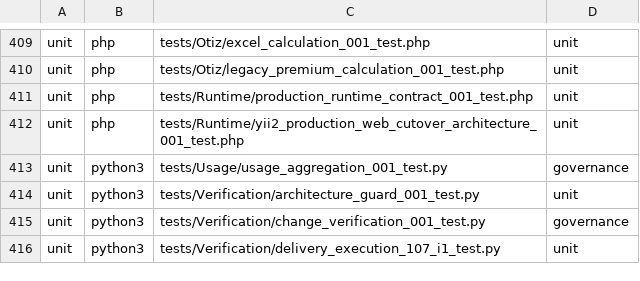
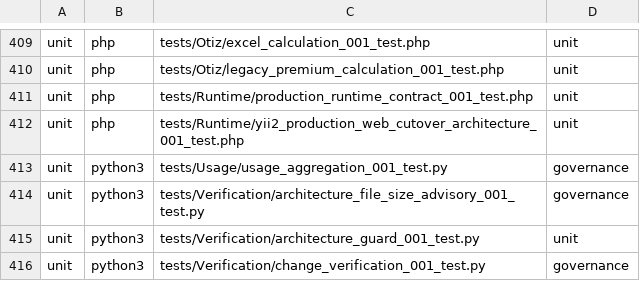
Before and after one commit to Antropophag/fmonitor-2, a TSV file: tools/verification/suites.tsv, drawn as a sheet; only a part is shown, gaps mark what is left out; the shorter side is filled out with more unchanged rows; the diff names each change by its address in the sheet, - before the commit and + after, or states it on an @@ line.

Commit message:
feat: make architecture file size advisory

```diff
--- a/tools/verification/suites.tsv
+++ b/tools/verification/suites.tsv
+row 414: unit | python3 | tests/Verification/architecture_file_size_advisory_001_test.py | governance
```
Also changed, not shown: 13 other files.
